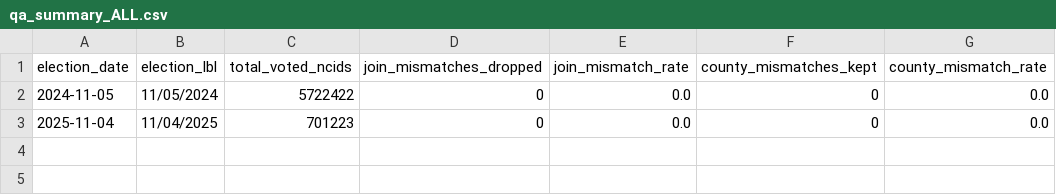
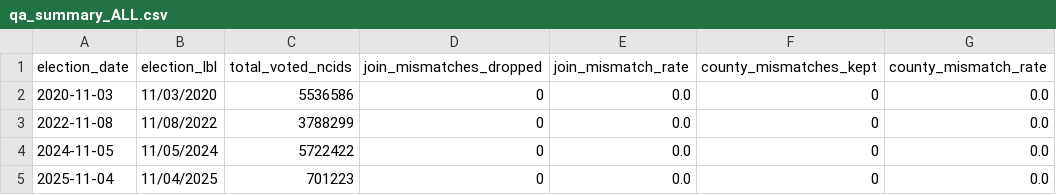
Before and after one commit to bensterbenk/nc_voter_turnout, a CSV file: data/derived/qa/qa_summary_ALL.csv, drawn as a sheet.

Commit message:
integrated new elections + clean up file structure

```diff
--- a/data/derived/qa/qa_summary_ALL.csv
+++ b/data/derived/qa/qa_summary_ALL.csv
@@ -1,2 +1,4 @@
 election_date,election_lbl,total_voted_ncids,join_mismatches_dropped,join_mismatch_rate,county_mismatches_kept,county_mismatch_rate
+2020-11-03,11/03/2020,5536586,0,0.0,0,0.0
+2022-11-08,11/08/2022,3788299,0,0.0,0,0.0
 2024-11-05,11/05/2024,5722422,0,0.0,0,0.0
```
Also changed, not shown: 3 other files.
